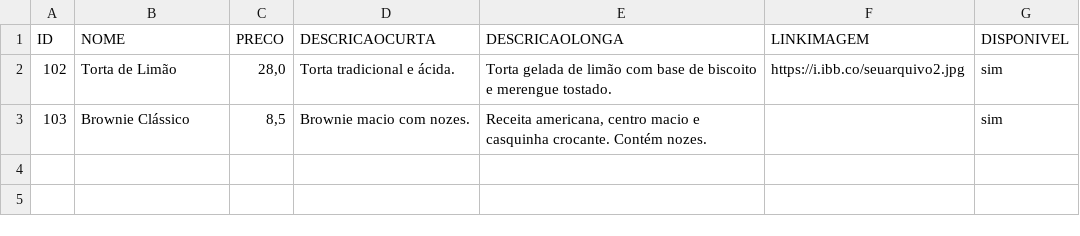
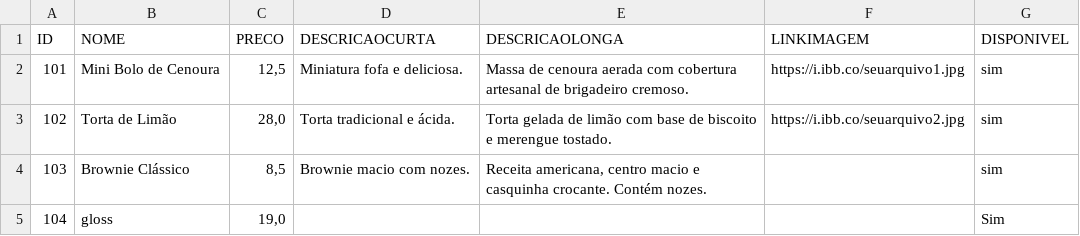
Before and after one commit to ribeiromendes5014-design/Catalago, a CSV file: produtos.csv, drawn as a sheet; the diff names each change by its address in the sheet, - before the commit and + after, or states it on an @@ line.

Commit message:
Adicionar produto: gloss (ID: 104)

```diff
--- a/produtos.csv
+++ b/produtos.csv
+row 2: 101 | Mini Bolo de Cenoura | 12,5 | Miniatura fofa e deliciosa. | Massa de cenoura aerada com cobertura artesanal de brigadeiro cremoso. | https://i.ibb.co/seuarquivo1.jpg | sim
+row 5: 104 | gloss | 19,0 |  |  |  | Sim
```
